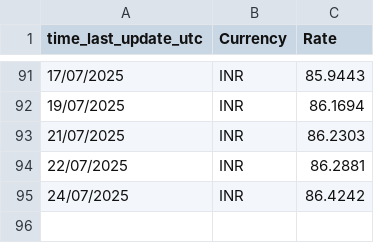
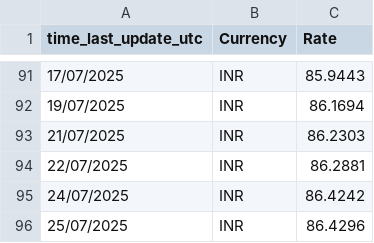
Before and after one commit to senthilkumarimuth/metrices, a CSV file: data/usd_to_inr_exchange_rate.csv, drawn as a sheet; only a part is shown, gaps mark what is left out; the diff names each change by its address in the sheet, - before the commit and + after, or states it on an @@ line.

```diff
--- a/data/usd_to_inr_exchange_rate.csv
+++ b/data/usd_to_inr_exchange_rate.csv
+row 96: 25/07/2025 | INR | 86.4296
```
Also changed, not shown: data/gold_price_data.csv, 3 other files.
